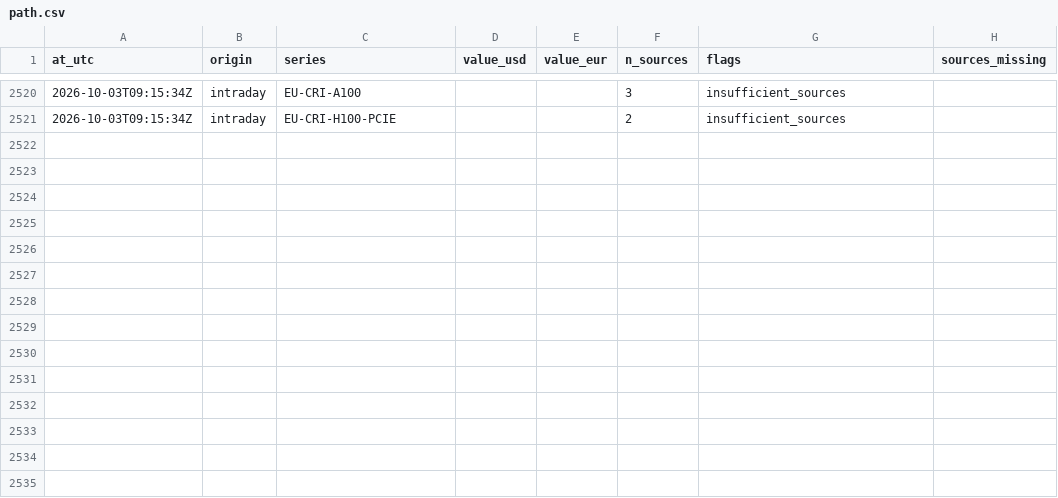
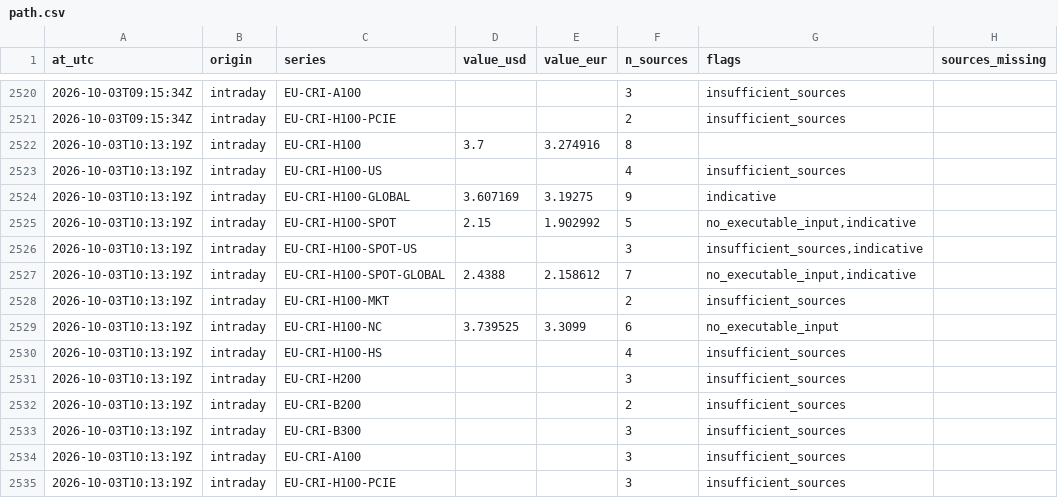
Before and after one commit to markrusch/Compute-Indices, a CSV file: site/data/intraday/path.csv, drawn as a sheet; only a part is shown, gaps mark what is left out; the diff names each change by its address in the sheet, - before the commit and + after, or states it on an @@ line.

```diff
--- a/site/data/intraday/path.csv
+++ b/site/data/intraday/path.csv
+row 2522: 2026-10-03T10:13:19Z | intraday | EU-CRI-H100 | 3.7 | 3.274916 | 8
+row 2523: 2026-10-03T10:13:19Z | intraday | EU-CRI-H100-US |  |  | 4 | insufficient_sources
+row 2524: 2026-10-03T10:13:19Z | intraday | EU-CRI-H100-GLOBAL | 3.607169 | 3.19275 | 9 | indicative
+row 2525: 2026-10-03T10:13:19Z | intraday | EU-CRI-H100-SPOT | 2.15 | 1.902992 | 5 | no_executable_input,indicative
+row 2526: 2026-10-03T10:13:19Z | intraday | EU-CRI-H100-SPOT-US |  |  | 3 | insufficient_sources,indicative
+row 2527: 2026-10-03T10:13:19Z | intraday | EU-CRI-H100-SPOT-GLOBAL | 2.4388 | 2.158612 | 7 | no_executable_input,indicative
+row 2528: 2026-10-03T10:13:19Z | intraday | EU-CRI-H100-MKT |  |  | 2 | insufficient_sources
+row 2529: 2026-10-03T10:13:19Z | intraday | EU-CRI-H100-NC | 3.739525 | 3.3099 | 6 | no_executable_input
+row 2530: 2026-10-03T10:13:19Z | intraday | EU-CRI-H100-HS |  |  | 4 | insufficient_sources
+row 2531: 2026-10-03T10:13:19Z | intraday | EU-CRI-H200 |  |  | 3 | insufficient_sources
+row 2532: 2026-10-03T10:13:19Z | intraday | EU-CRI-B200 |  |  | 2 | insufficient_sources
+row 2533: 2026-10-03T10:13:19Z | intraday | EU-CRI-B300 |  |  | 3 | insufficient_sources
+row 2534: 2026-10-03T10:13:19Z | intraday | EU-CRI-A100 |  |  | 3 | insufficient_sources
+row 2535: 2026-10-03T10:13:19Z | intraday | EU-CRI-H100-PCIE |  |  | 3 | insufficient_sources
```
Also changed, not shown: site/data/intraday/constituents.csv, 5 other files.
